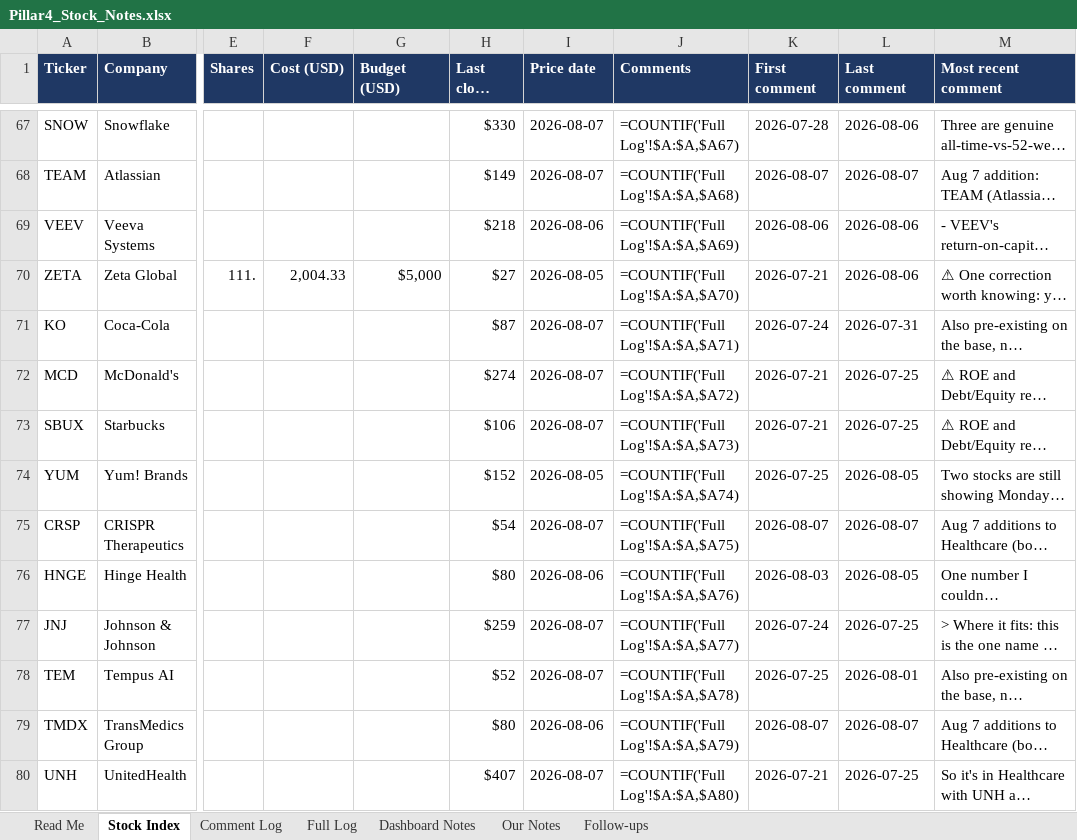
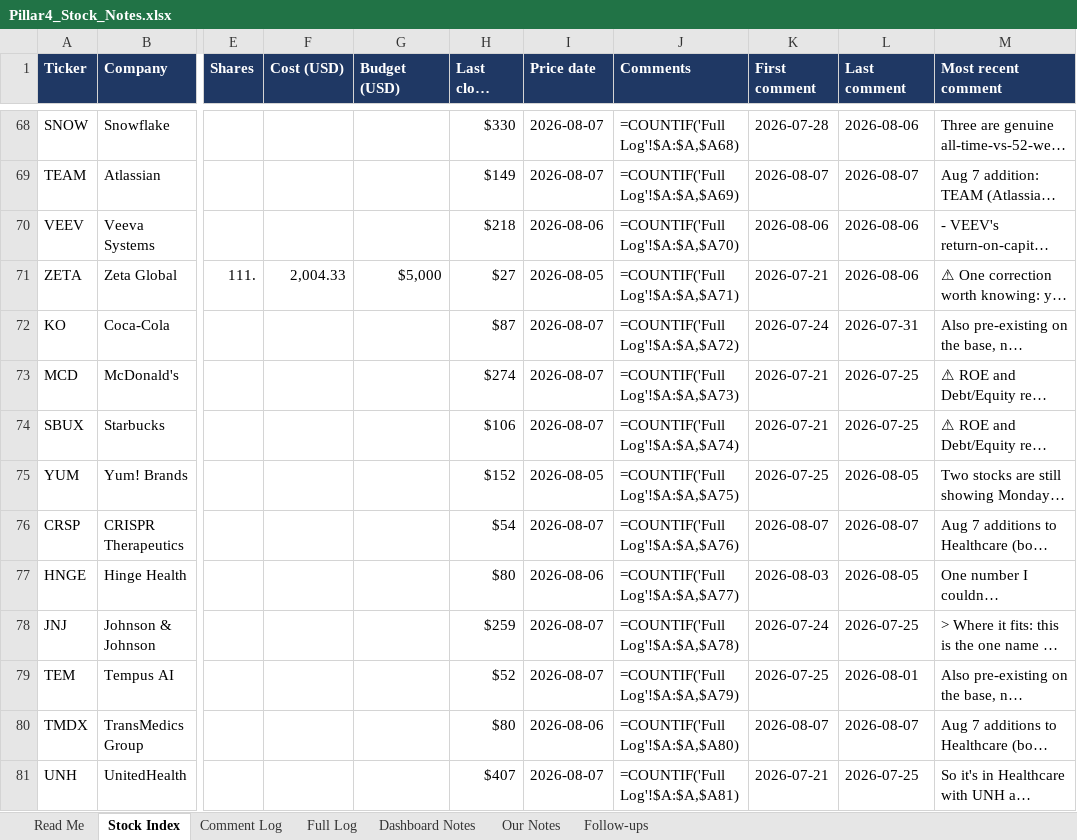
Before and after one commit to sakulratpradit/p4-trrsg5, an Excel workbook: Pillar4_Stock_Notes.xlsx, sheet Stock Index, drawn as a sheet; only a part is shown, gaps mark what is left out; long unchanged cells end in …; values as stored, in another font and other column widths than the file's, no borders; formulas without a stored value are shown as written; addresses are those after the commit; the diff covers the shown part only; the diff names each change by its address in the sheet, - before the commit and + after, or states it on an @@ line.

```diff
--- a/Pillar4_Stock_Notes.xlsx (sheet Stock Index)
+++ b/Pillar4_Stock_Notes.xlsx (sheet Stock Index)
-J68 (Comments): =COUNTIF('Full Log'!$A:$A,$A67)
+J68 (Comments): =COUNTIF('Full Log'!$A:$A,$A68)
-J69 (Comments): =COUNTIF('Full Log'!$A:$A,$A68)
+J69 (Comments): =COUNTIF('Full Log'!$A:$A,$A69)
-J70 (Comments): =COUNTIF('Full Log'!$A:$A,$A69)
+J70 (Comments): =COUNTIF('Full Log'!$A:$A,$A70)
-J71 (Comments): =COUNTIF('Full Log'!$A:$A,$A70)
+J71 (Comments): =COUNTIF('Full Log'!$A:$A,$A71)
-J72 (Comments): =COUNTIF('Full Log'!$A:$A,$A71)
+J72 (Comments): =COUNTIF('Full Log'!$A:$A,$A72)
-J73 (Comments): =COUNTIF('Full Log'!$A:$A,$A72)
+J73 (Comments): =COUNTIF('Full Log'!$A:$A,$A73)
-J74 (Comments): =COUNTIF('Full Log'!$A:$A,$A73)
+J74 (Comments): =COUNTIF('Full Log'!$A:$A,$A74)
-J75 (Comments): =COUNTIF('Full Log'!$A:$A,$A74)
+J75 (Comments): =COUNTIF('Full Log'!$A:$A,$A75)
-J76 (Comments): =COUNTIF('Full Log'!$A:$A,$A75)
+J76 (Comments): =COUNTIF('Full Log'!$A:$A,$A76)
-J77 (Comments): =COUNTIF('Full Log'!$A:$A,$A76)
+J77 (Comments): =COUNTIF('Full Log'!$A:$A,$A77)
-J78 (Comments): =COUNTIF('Full Log'!$A:$A,$A77)
+J78 (Comments): =COUNTIF('Full Log'!$A:$A,$A78)
-J79 (Comments): =COUNTIF('Full Log'!$A:$A,$A78)
+J79 (Comments): =COUNTIF('Full Log'!$A:$A,$A79)
-J80 (Comments): =COUNTIF('Full Log'!$A:$A,$A79)
+J80 (Comments): =COUNTIF('Full Log'!$A:$A,$A80)
-J81 (Comments): =COUNTIF('Full Log'!$A:$A,$A80)
+J81 (Comments): =COUNTIF('Full Log'!$A:$A,$A81)
```
Also changed, not shown: 2 added rows, 1 removed row and 85 edited cells elsewhere in this sheet, sheet Comment Log, sheet Full Log, sheet Dashboard Notes, 4 other files.
